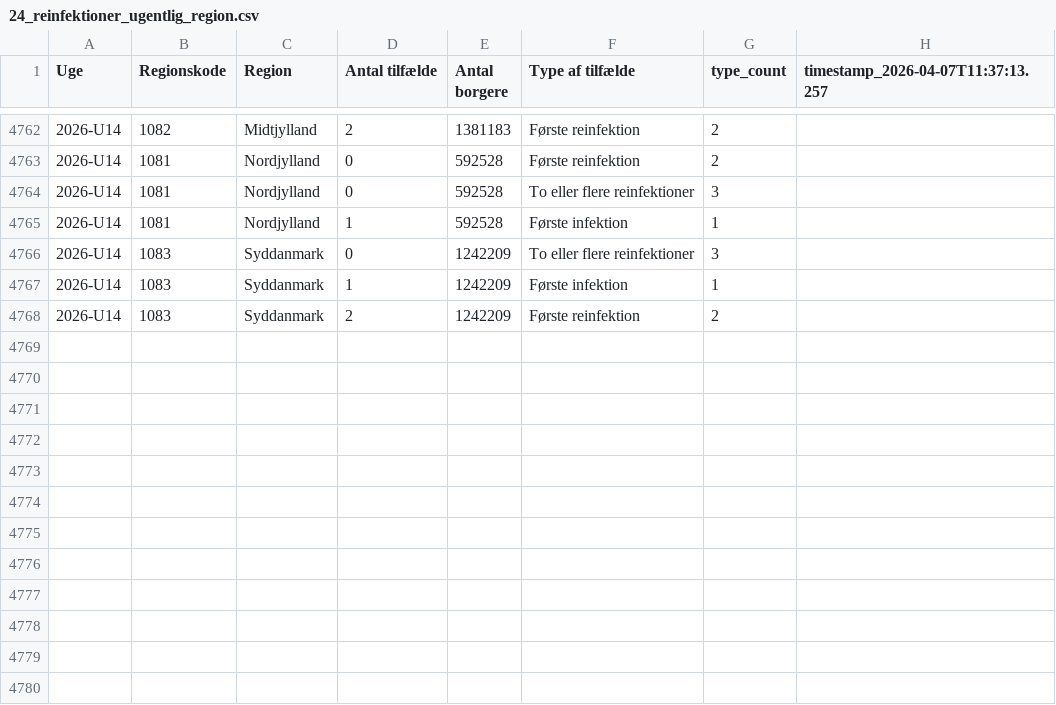
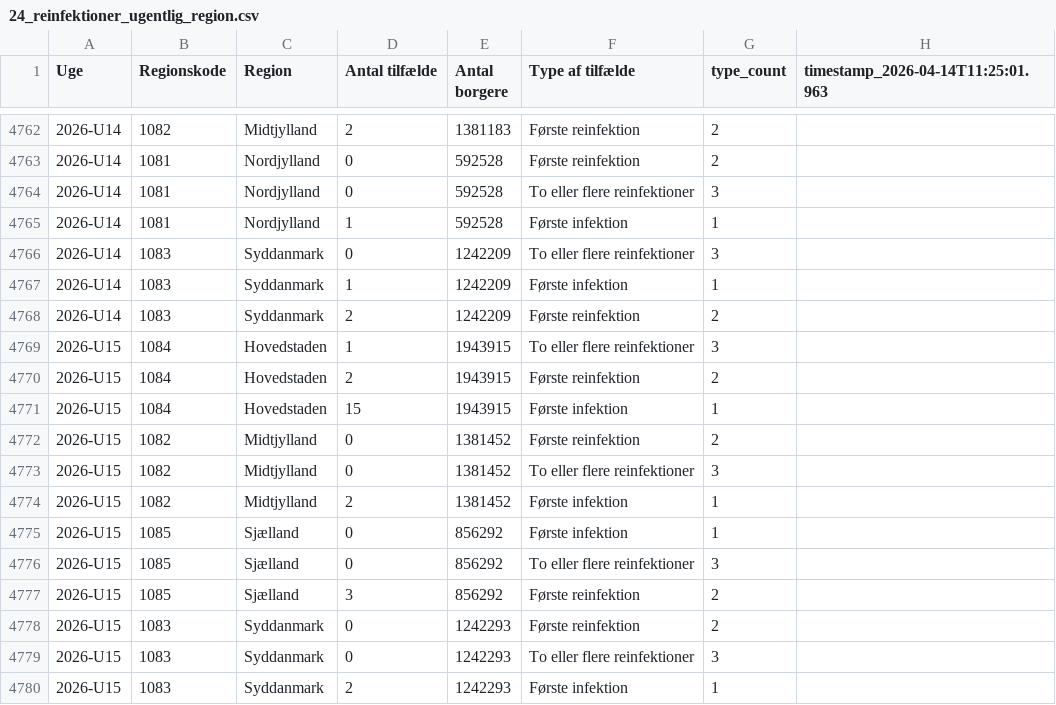
Before and after one commit to steenhulthin/infectious-diseases-data, a CSV file: docs/24_reinfektioner_ugentlig_region.csv, drawn as a sheet; only a part is shown, gaps mark what is left out; the diff names each change by its address in the sheet, - before the commit and + after, or states it on an @@ line.

Commit message:
Downloaded and updated c19 data

```diff
--- a/docs/24_reinfektioner_ugentlig_region.csv
+++ b/docs/24_reinfektioner_ugentlig_region.csv
-H1: timestamp_2026-04-07T11:37:13.257
+H1: timestamp_2026-04-14T11:25:01.963
+row 4769: 2026-U15 | 1084 | Hovedstaden | 1 | 1943915 | To eller flere reinfektioner | 3
+row 4770: 2026-U15 | 1084 | Hovedstaden | 2 | 1943915 | Første reinfektion | 2
+row 4771: 2026-U15 | 1084 | Hovedstaden | 15 | 1943915 | Første infektion | 1
+row 4772: 2026-U15 | 1082 | Midtjylland | 0 | 1381452 | Første reinfektion | 2
+row 4773: 2026-U15 | 1082 | Midtjylland | 0 | 1381452 | To eller flere reinfektioner | 3
+row 4774: 2026-U15 | 1082 | Midtjylland | 2 | 1381452 | Første infektion | 1
+row 4775: 2026-U15 | 1085 | Sjælland | 0 | 856292 | Første infektion | 1
+row 4776: 2026-U15 | 1085 | Sjælland | 0 | 856292 | To eller flere reinfektioner | 3
+row 4777: 2026-U15 | 1085 | Sjælland | 3 | 856292 | Første reinfektion | 2
+row 4778: 2026-U15 | 1083 | Syddanmark | 0 | 1242293 | Første reinfektion | 2
+row 4779: 2026-U15 | 1083 | Syddanmark | 0 | 1242293 | To eller flere reinfektioner | 3
+row 4780: 2026-U15 | 1083 | Syddanmark | 2 | 1242293 | Første infektion | 1
```
Also changed, not shown: docs/06_nye_indlaeggelser_pr_region_pr_dag.csv, docs/07_antal_doede_pr_dag_pr_region.csv, 26 other files.
